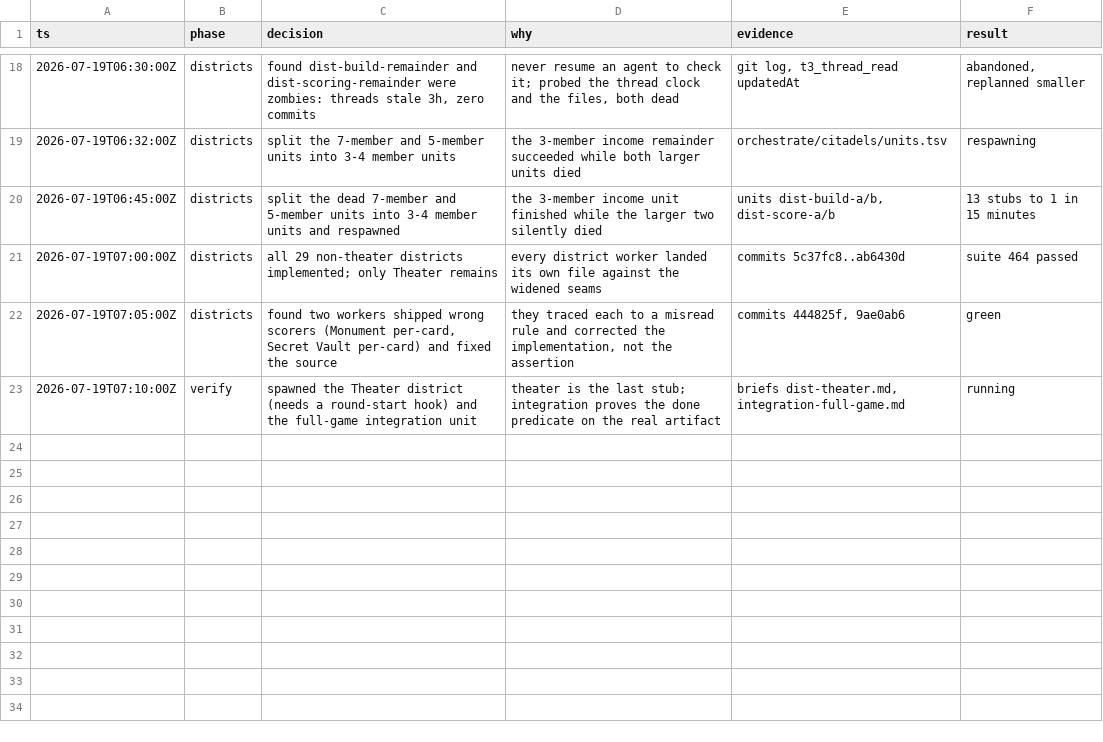
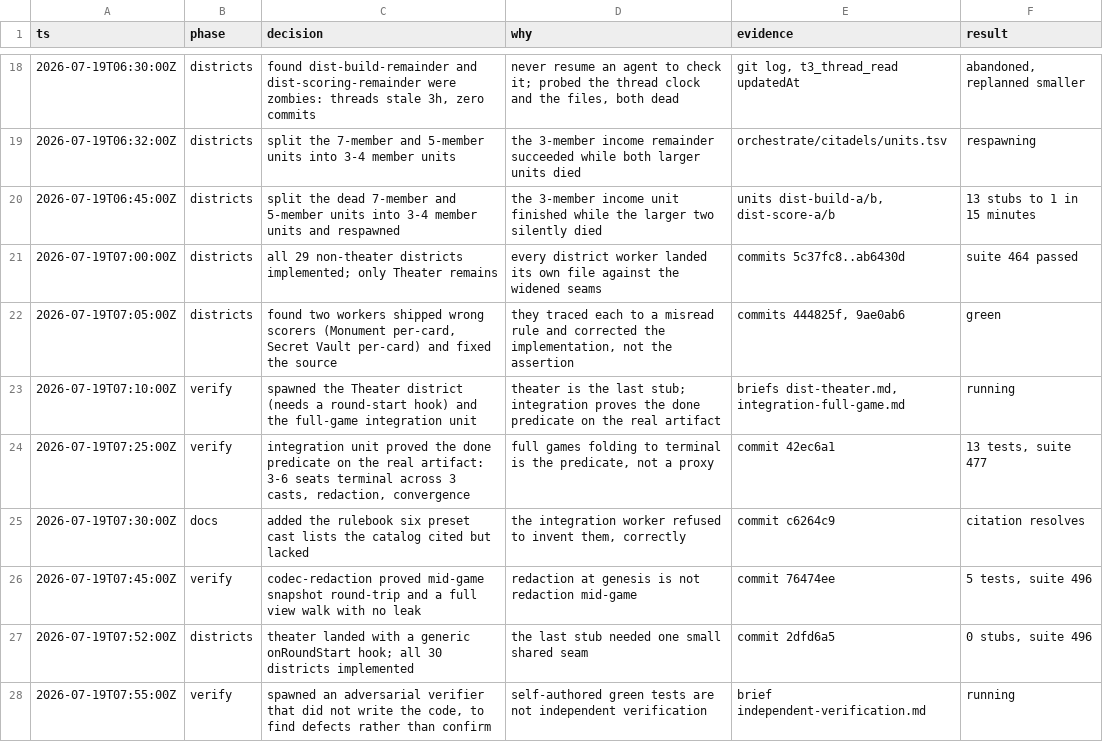
Before and after one commit to falentio/boardgame, a TSV file: orchestrate/citadels/decisions.tsv, drawn as a sheet; only a part is shown, gaps mark what is left out.

Commit message:
chore(citadels): record the verification wave

```diff
--- a/orchestrate/citadels/decisions.tsv
+++ b/orchestrate/citadels/decisions.tsv
@@ -23 +23,6 @@ ts	phase	decision	why	evidence	result
 2026-07-19T07:10:00Z	verify	spawned the Theater district (needs a round-start hook) and the full-game integration unit	theater is the last stub; integration proves the done predicate on the real artifact	briefs dist-theater.md, integration-full-game.md	running
+2026-07-19T07:25:00Z	verify	integration unit proved the done predicate on the real artifact: 3-6 seats terminal across 3 casts, redaction, convergence	full games folding to terminal is the predicate, not a proxy	commit 42ec6a1	13 tests, suite 477
+2026-07-19T07:30:00Z	docs	added the rulebook six preset cast lists the catalog cited but lacked	the integration worker refused to invent them, correctly	commit c6264c9	citation resolves
+2026-07-19T07:45:00Z	verify	codec-redaction proved mid-game snapshot round-trip and a full view walk with no leak	redaction at genesis is not redaction mid-game	commit 76474ee	5 tests, suite 496
+2026-07-19T07:52:00Z	districts	theater landed with a generic onRoundStart hook; all 30 districts implemented	the last stub needed one small shared seam	commit 2dfd6a5	0 stubs, suite 496
+2026-07-19T07:55:00Z	verify	spawned an adversarial verifier that did not write the code, to find defects rather than confirm	self-authored green tests are not independent verification	brief independent-verification.md	running
```
Also changed, not shown: orchestrate/citadels/ledger.tsv, orchestrate/citadels/units.tsv, 2 other files.
